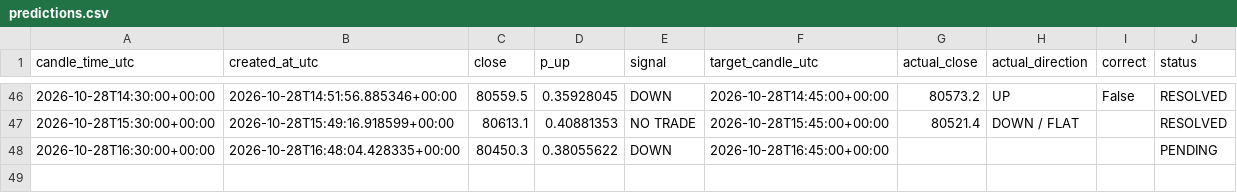
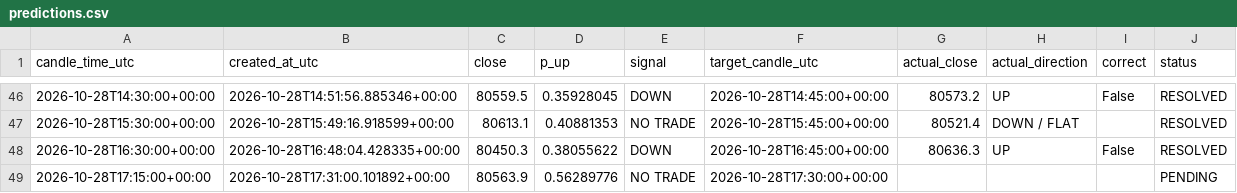
Before and after one commit to timothy12wins-ctrl/btc-signal-bot, a CSV file: data/predictions.csv, drawn as a sheet; only a part is shown, gaps mark what is left out.

```diff
--- a/data/predictions.csv
+++ b/data/predictions.csv
@@ -47,2 +47,3 @@ candle_time_utc,created_at_utc,close,p_up,signal,target_candle_utc,actual_close,
 2026-10-28T15:30:00+00:00,2026-10-28T15:49:16.918599+00:00,80613.1,0.40881353,NO TRADE,2026-10-28T15:45:00+00:00,80521.4,DOWN / FLAT,,RESOLVED
-2026-10-28T16:30:00+00:00,2026-10-28T16:48:04.428335+00:00,80450.3,0.38055622,DOWN,2026-10-28T16:45:00+00:00,,,,PENDING
+2026-10-28T16:30:00+00:00,2026-10-28T16:48:04.428335+00:00,80450.3,0.38055622,DOWN,2026-10-28T16:45:00+00:00,80636.3,UP,False,RESOLVED
+2026-10-28T17:15:00+00:00,2026-10-28T17:31:00.101892+00:00,80563.9,0.56289776,NO TRADE,2026-10-28T17:30:00+00:00,,,,PENDING
```
